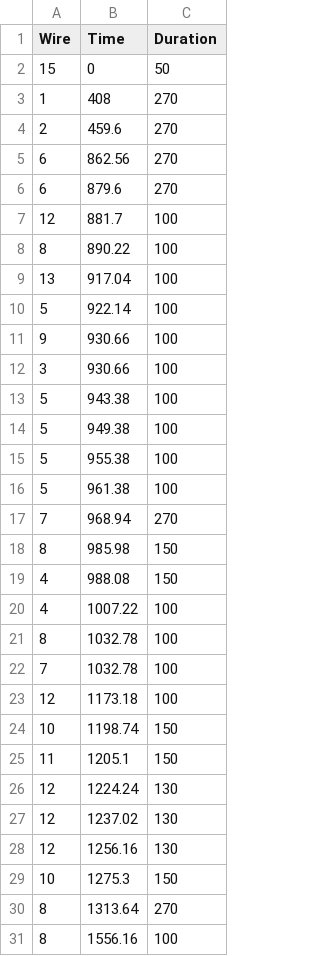
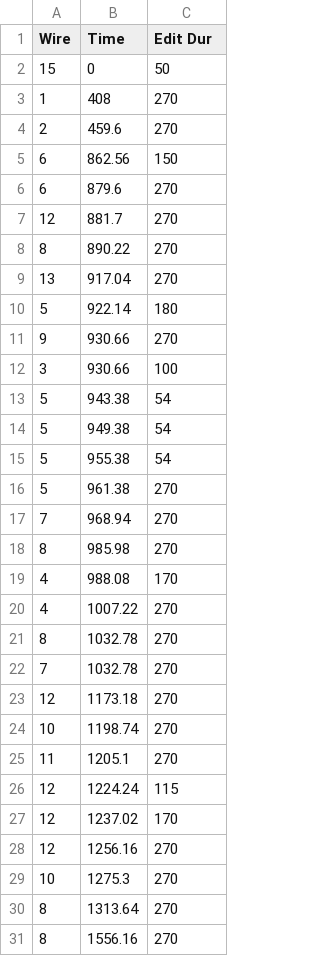
Before and after one commit to proxycase/blood_lines, a CSV file: bl_arduinoController/data/bl_timelinenotes.csv, drawn as a sheet; only a part is shown; the diff covers the shown part only.

Commit message:
Change note durations

```diff
--- a/bl_arduinoController/data/bl_timelinenotes.csv
+++ b/bl_arduinoController/data/bl_timelinenotes.csv
@@ -1,2 +1,2 @@
-Wire,Time,Duration
+Wire,Time,Edit Dur
 15,0,50
@@ -4,28 +4,28 @@ Wire,Time,Duration
 2,459.6,270
-6,862.56,270
+6,862.56,150
 6,879.6,270
-12,881.7,100
-8,890.22,100
-13,917.04,100
-5,922.14,100
-9,930.66,100
+12,881.7,270
+8,890.22,270
+13,917.04,270
+5,922.14,180
+9,930.66,270
 3,930.66,100
-5,943.38,100
-5,949.38,100
-5,955.38,100
-5,961.38,100
+5,943.38,54
+5,949.38,54
+5,955.38,54
+5,961.38,270
 7,968.94,270
-8,985.98,150
-4,988.08,150
-4,1007.22,100
-8,1032.78,100
-7,1032.78,100
-12,1173.18,100
-10,1198.74,150
-11,1205.1,150
-12,1224.24,130
-12,1237.02,130
-12,1256.16,130
-10,1275.3,150
+8,985.98,270
+4,988.08,170
+4,1007.22,270
+8,1032.78,270
+7,1032.78,270
+12,1173.18,270
+10,1198.74,270
+11,1205.1,270
+12,1224.24,115
+12,1237.02,170
+12,1256.16,270
+10,1275.3,270
 8,1313.64,270
-8,1556.16,100
+8,1556.16,270
```
Also changed, not shown: 7 edited cells elsewhere in this file, 2 other files.
